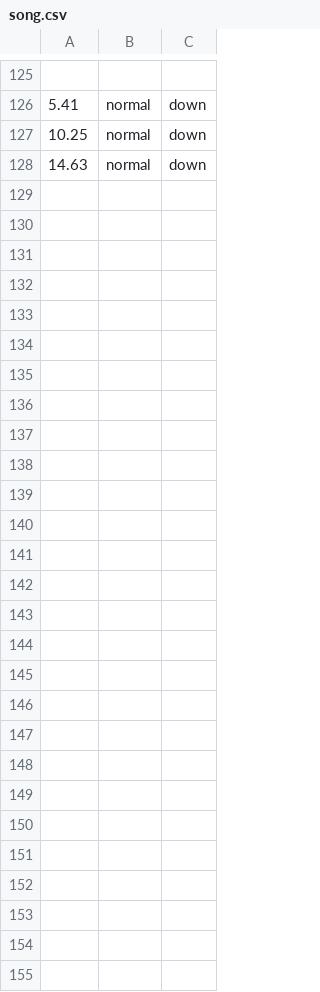
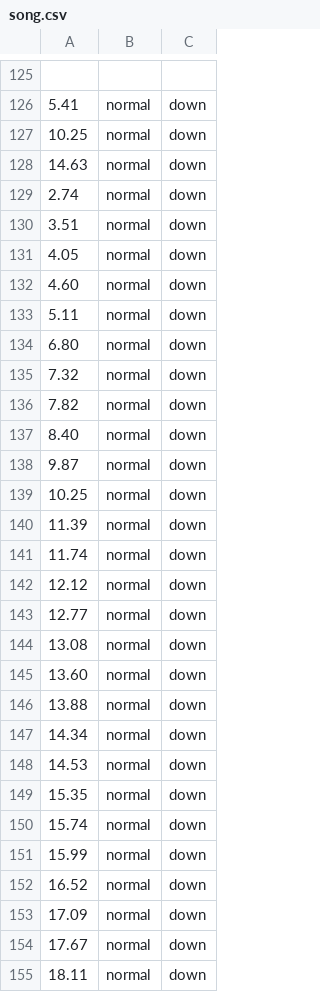
Before and after one commit to phamcindy619/RhythmGameJam, a CSV file: RhythmGameJam/Assets/Csv/song.csv, drawn as a sheet; only a part is shown, gaps mark what is left out; the diff names each change by its address in the sheet, - before the commit and + after, or states it on an @@ line.

Commit message:
Added feautures to the SushiSong

```diff
--- a/RhythmGameJam/Assets/Csv/song.csv
+++ b/RhythmGameJam/Assets/Csv/song.csv
+row 129: 2.74 | normal | down
+row 130: 3.51 | normal | down
+row 131: 4.05 | normal | down
+row 132: 4.60 | normal | down
+row 133: 5.11 | normal | down
+row 134: 6.80 | normal | down
+row 135: 7.32 | normal | down
+row 136: 7.82 | normal | down
+row 137: 8.40 | normal | down
+row 138: 9.87 | normal | down
+row 139: 10.25 | normal | down
+row 140: 11.39 | normal | down
+row 141: 11.74 | normal | down
+row 142: 12.12 | normal | down
+row 143: 12.77 | normal | down
+row 144: 13.08 | normal | down
+row 145: 13.60 | normal | down
+row 146: 13.88 | normal | down
+row 147: 14.34 | normal | down
+row 148: 14.53 | normal | down
+row 149: 15.35 | normal | down
+row 150: 15.74 | normal | down
+row 151: 15.99 | normal | down
+row 152: 16.52 | normal | down
+row 153: 17.09 | normal | down
+row 154: 17.67 | normal | down
+row 155: 18.11 | normal | down
```
Also changed, not shown: 12 other files.
